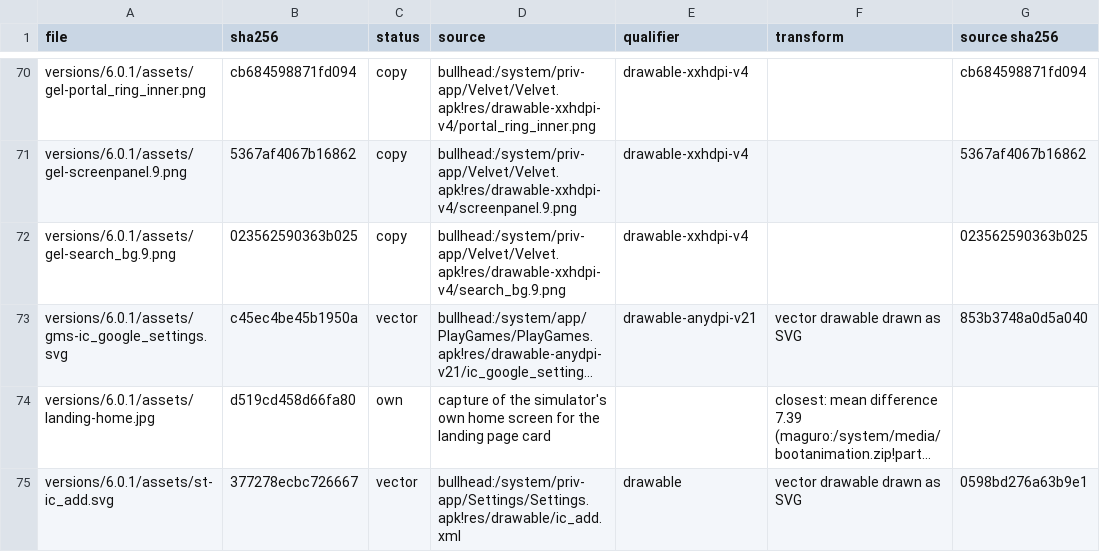
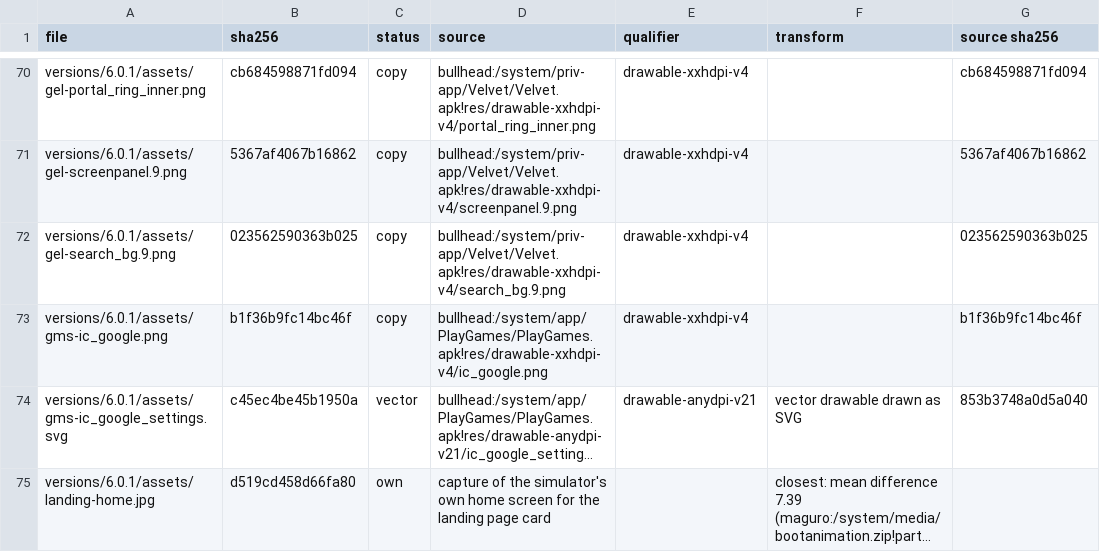
Before and after one commit to szabolevi98/android-simulator, a TSV file: docs/reports/assets/6.0.1.tsv, drawn as a sheet; only a part is shown, gaps mark what is left out; the shorter side is filled out with more unchanged rows; long unchanged cells end in …; the diff names each change by its address in the sheet, - before the commit and + after, or states it on an @@ line.

Commit message:
Android 6.0.1 Settings: Date & time (automatic date and zone on, the long date, time, ZoneGetter's offset and zone name, 24-hour format's dummy 13:00), Location (the switch bar, Mode with LocationMode's radio rows, no work profile, no recent requests, GMS Core's injected Google Location History, Scanning in the overflow), Backup & reset (PrivacySettings' visible keys and toggles), Language & input (the locale, Google Spell Checker, Current Keyboard as getImeAndSubtypeDisplayName gives it, Google Keyboard and Google voice typing with their subtypes, no hardware keyboard or game controller) and Users (You (Owner), Guest in user_icon_default_gray, Add user with its two dialogs). A custom screen can add a bar or actions to an xml screen.

```diff
--- a/docs/reports/assets/6.0.1.tsv
+++ b/docs/reports/assets/6.0.1.tsv
+row 73: versions/6.0.1/assets/gms-ic_google.png | b1f36b9fc14bc46f | copy | bullhead:/system/app/PlayGames/PlayGames.apk!res/drawable-xxhdpi-v4/ic_google.png | drawable-xxhdpi-v4 |  | b1f36b9fc14bc46f
```
Also changed, not shown: docs/data/mm-assets-settings.tsv, 8 other files.
